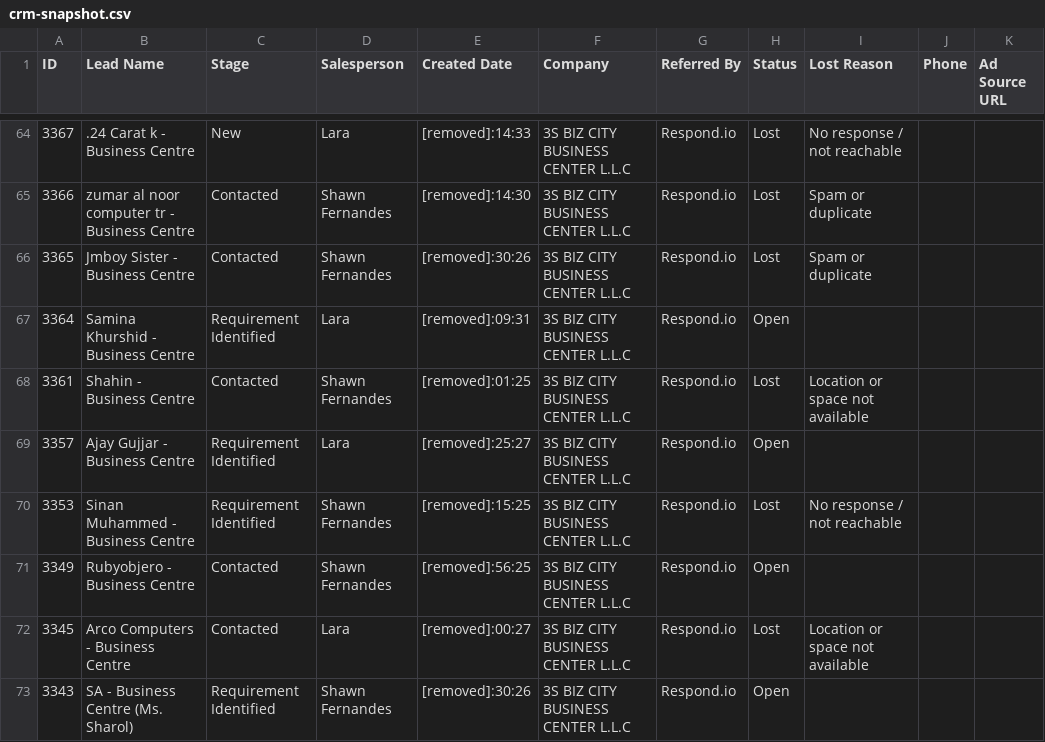
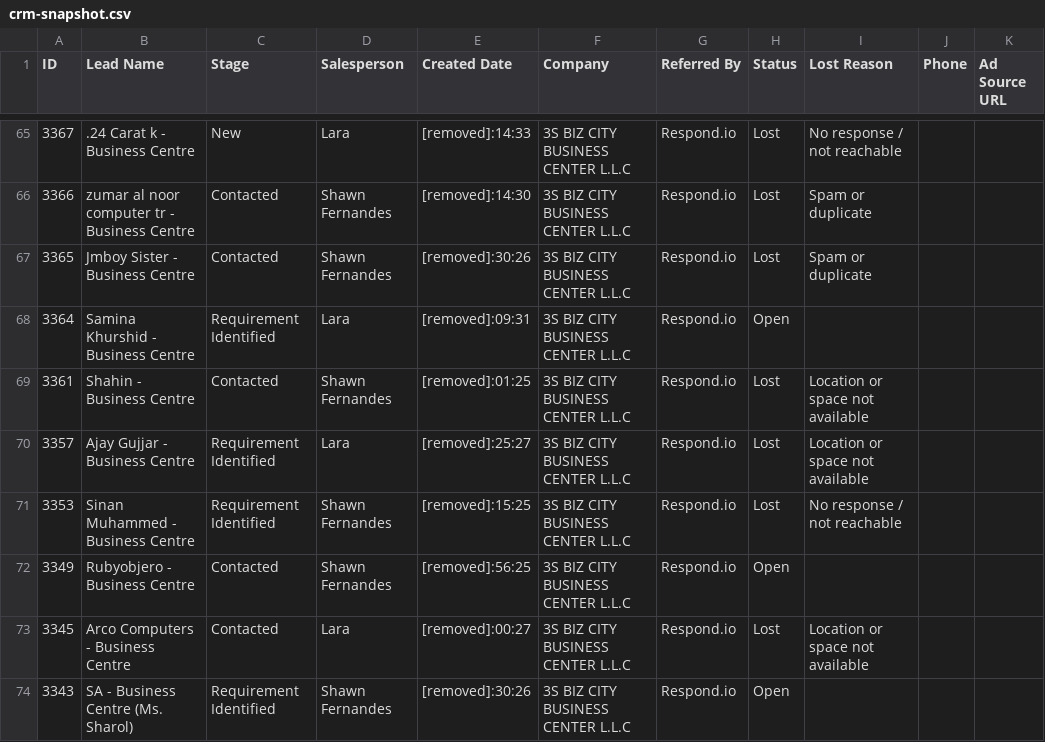
Before and after one commit to 3S-dubai/bizcity-marketing-dashboard, a CSV file: crm-snapshot.csv, drawn as a sheet; only a part is shown, gaps mark what is left out; the diff covers the shown part only.

```diff
--- a/crm-snapshot.csv
+++ b/crm-snapshot.csv
@@ -68,3 +69,3 @@ ID,Lead Name,Stage,Salesperson,Created Date,Company,Referred By,Status,Lost Reas
 3361,Shahin - Business Centre,Contacted,Shawn Fernandes,[removed]:01:25,3S BIZ CITY BUSINESS CENTER L.L.C,Respond.io,Lost,Location or space not available,,
-3357,Ajay Gujjar - Business Centre,Requirement Identified,Lara,[removed]:25:27,3S BIZ CITY BUSINESS CENTER L.L.C,Respond.io,Open,,,
+3357,Ajay Gujjar - Business Centre,Requirement Identified,Lara,[removed]:25:27,3S BIZ CITY BUSINESS CENTER L.L.C,Respond.io,Lost,Location or space not available,,
 3353,Sinan Muhammed - Business Centre,Requirement Identified,Shawn Fernandes,[removed]:15:25,3S BIZ CITY BUSINESS CENTER L.L.C,Respond.io,Lost,No response / not reachable,,
```
Also changed, not shown: 1 added row and 12 edited cells elsewhere in this file, meta-feed-test.csv.
